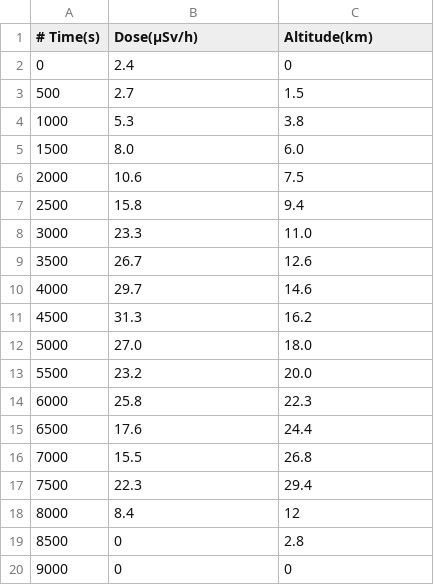
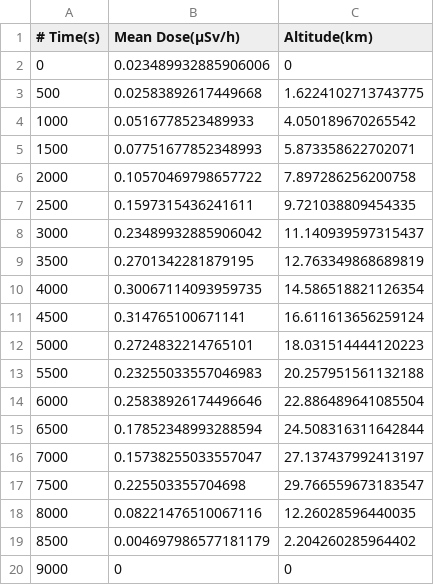
Before and after one commit to amentumspace/aviation_dosimetry, a CSV file: experiment.csv, drawn as a sheet.

Commit message:
Code refactor. Plotting totals on separate figure. Corrected experimental data

```diff
--- a/experiment.csv
+++ b/experiment.csv
@@ -1,20 +1,20 @@
-# Time(s), Dose(μSv/h), Altitude(km)
-0, 2.4, 0
-500, 2.7, 1.5
-1000, 5.3, 3.8
-1500, 8.0, 6.0
-2000, 10.6, 7.5
-2500, 15.8, 9.4
-3000, 23.3, 11.0
-3500, 26.7, 12.6
-4000, 29.7, 14.6
-4500, 31.3, 16.2
-5000, 27.0, 18.0
-5500, 23.2, 20.0
-6000, 25.8, 22.3
-6500, 17.6, 24.4
-7000, 15.5, 26.8
-7500, 22.3, 29.4
-8000, 8.4, 12
-8500, 0, 2.8
+# Time(s), Mean Dose(μSv/h), Altitude(km)
+0, 0.023489932885906006, 0
+500, 0.02583892617449668, 1.6224102713743775
+1000, 0.0516778523489933, 4.050189670265542
+1500, 0.07751677852348993, 5.873358622702071
+2000, 0.10570469798657722, 7.897286256200758
+2500, 0.1597315436241611, 9.721038809454335
+3000, 0.23489932885906042, 11.140939597315437
+3500, 0.2701342281879195, 12.763349868689819
+4000, 0.30067114093959735, 14.586518821126354
+4500, 0.314765100671141, 16.611613656259124
+5000, 0.2724832214765101, 18.031514444120223
+5500, 0.23255033557046983, 20.257951561132188
+6000, 0.25838926174496646, 22.886489641085504
+6500, 0.17852348993288594, 24.508316311642844
+7000, 0.15738255033557047, 27.137437992413197
+7500, 0.225503355704698, 29.766559673183547
+8000, 0.08221476510067116, 12.26028596440035
+8500, 0.004697986577181179, 2.204260285964402
 9000, 0, 0
```
Also changed, not shown: 3 other files.
